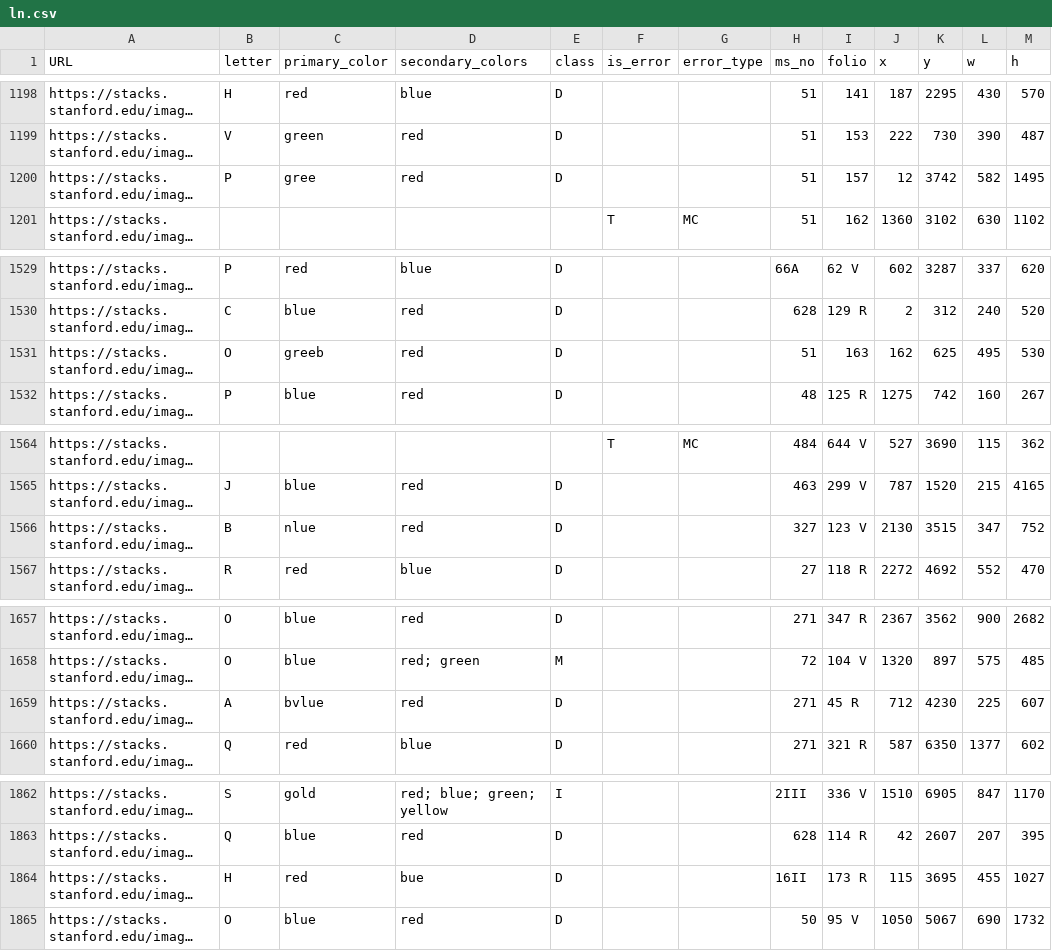
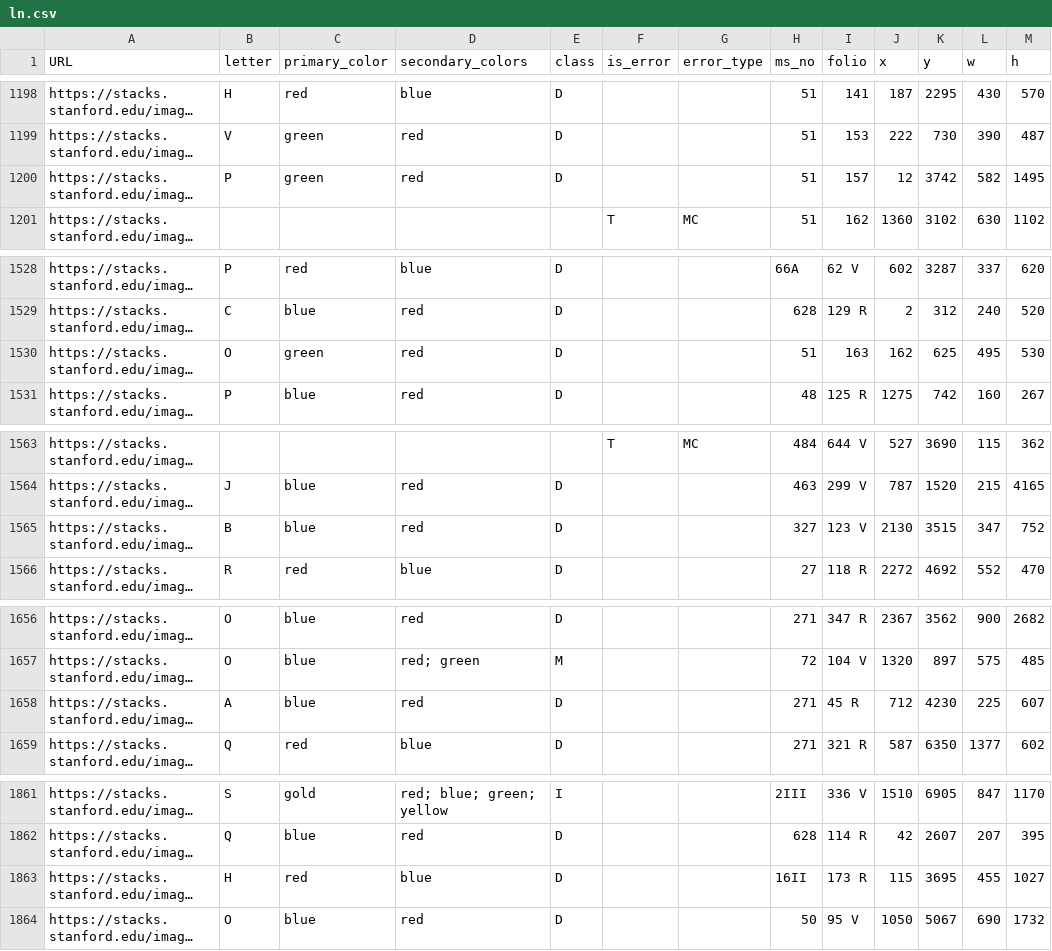
Before and after one commit to lizfischer/global-currents, a CSV file: datasets/final_set/tagged/ln.csv, drawn as a sheet; only a part is shown, gaps mark what is left out; long unchanged cells end in …; addresses are those after the commit; the diff covers the shown part only; the diff names each change by its address in the sheet, - before the commit and + after, or states it on an @@ line.

```diff
--- a/datasets/final_set/tagged/ln.csv
+++ b/datasets/final_set/tagged/ln.csv
-C1200 (primary_color): gree
+C1200 (primary_color): green
-C1530 (primary_color): greeb
+C1530 (primary_color): green
-C1565 (primary_color): nlue
+C1565 (primary_color): blue
-C1658 (primary_color): bvlue
+C1658 (primary_color): blue
-D1863 (secondary_colors): bue
+D1863 (secondary_colors): blue
```
Also changed, not shown: 1 removed row and 11 edited cells elsewhere in this file, 14 other files.
